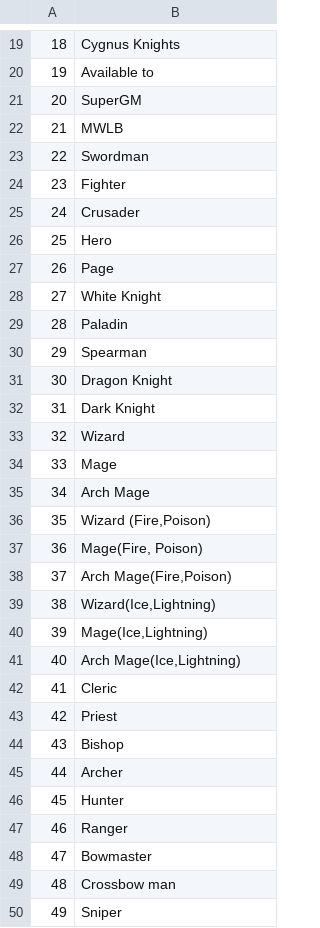
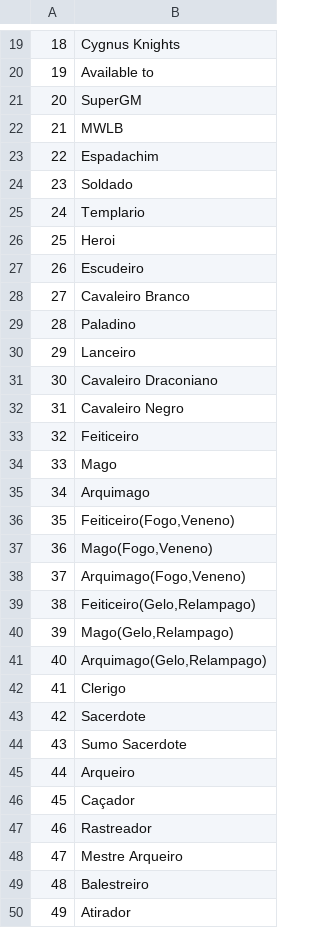
Before and after one commit to fuala/Tradu-o, a CSV file: IDMStory.exe.csv, drawn as a sheet; only a part is shown, gaps mark what is left out; the diff covers the shown part only.

Commit message:
Update IDMStory.exe.csv

```diff
--- a/IDMStory.exe.csv
+++ b/IDMStory.exe.csv
@@ -22,29 +22,29 @@
 21;"MWLB"
-22;"Swordman"
-23;"Fighter"
-24;"Crusader"
-25;"Hero"
-26;"Page"
-27;"White Knight"
-28;"Paladin"
-29;"Spearman"
-30;"Dragon Knight"
-31;"Dark Knight"
-32;"Wizard"
-33;"Mage"
-34;"Arch Mage"
-35;"Wizard (Fire,Poison)"
-36;"Mage(Fire, Poison)"
-37;"Arch Mage(Fire,Poison)"
-38;"Wizard(Ice,Lightning)"
-39;"Mage(Ice,Lightning)"
-40;"Arch Mage(Ice,Lightning)"
-41;"Cleric"
-42;"Priest"
-43;"Bishop"
-44;"Archer"
-45;"Hunter"
-46;"Ranger"
-47;"Bowmaster"
-48;"Crossbow man"
-49;"Sniper"
+22;"Espadachim"
+23;"Soldado"
+24;"Templario"
+25;"Heroi"
+26;"Escudeiro"
+27;"Cavaleiro Branco"
+28;"Paladino"
+29;"Lanceiro"
+30;"Cavaleiro Draconiano"
+31;"Cavaleiro Negro"
+32;"Feiticeiro"
+33;"Mago"
+34;"Arquimago"
+35;"Feiticeiro(Fogo,Veneno)"
+36;"Mago(Fogo,Veneno)"
+37;"Arquimago(Fogo,Veneno)"
+38;"Feiticeiro(Gelo,Relampago)"
+39;"Mago(Gelo,Relampago)"
+40;"Arquimago(Gelo,Relampago)"
+41;"Clerigo"
+42;"Sacerdote"
+43;"Sumo Sacerdote"
+44;"Arqueiro"
+45;"Caçador"
+46;"Rastreador"
+47;"Mestre Arqueiro"
+48;"Balestreiro"
+49;"Atirador"
```
Also changed, not shown: 19 edited cells elsewhere in this file.
